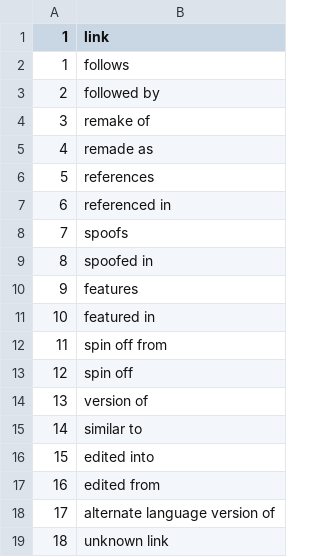
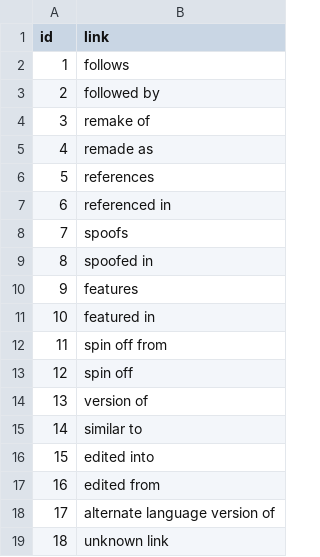
Before and after one commit to xil-db/small-datasets, a CSV file: imdb/link_type.csv, drawn as a sheet.

Commit message:
fix link_type

```diff
--- a/imdb/link_type.csv
+++ b/imdb/link_type.csv
@@ -1,2 +1,2 @@
-1,link
+id,link
 1,follows
```
